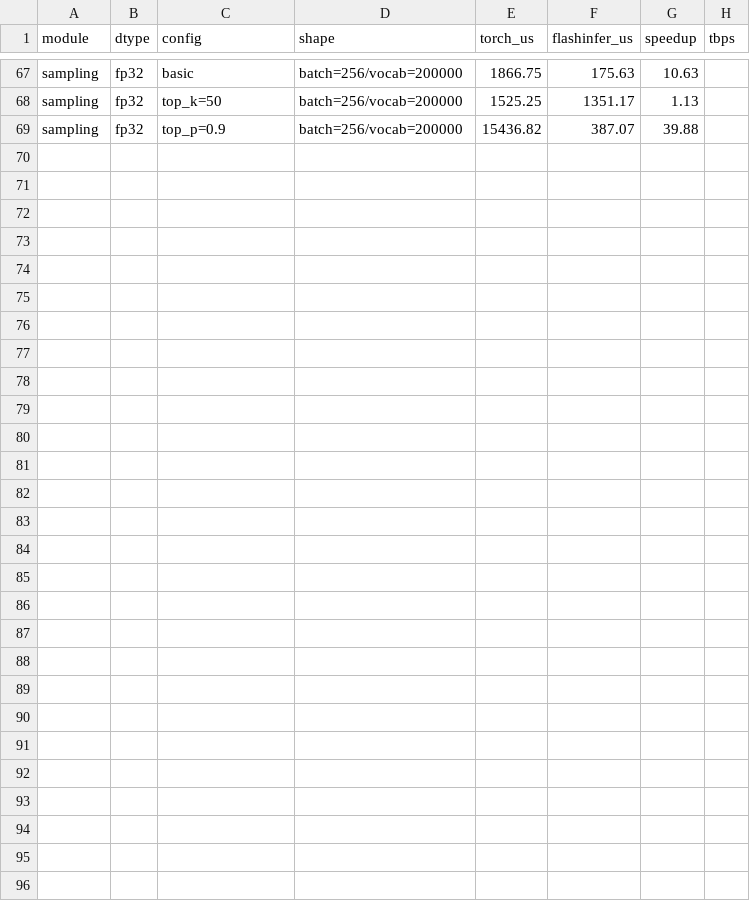
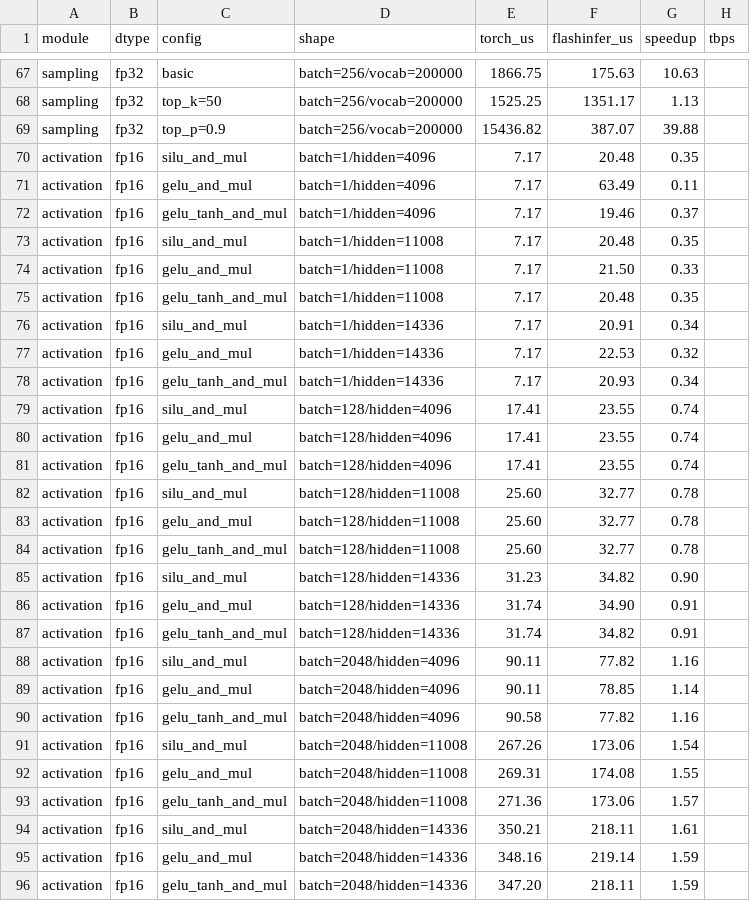
Before and after one commit to yyj6666667/flashinfer, a CSV file: benchmarks/results/windows_port_speedup.csv, drawn as a sheet; only a part is shown, gaps mark what is left out.

```diff
--- a/benchmarks/results/windows_port_speedup.csv
+++ b/benchmarks/results/windows_port_speedup.csv
@@ -69 +69,28 @@ sampling,fp32,top_k=50,batch=256/vocab=200000,1525.25,1351.17,1.13,
 sampling,fp32,top_p=0.9,batch=256/vocab=200000,15436.82,387.07,39.88,
+activation,fp16,silu_and_mul,batch=1/hidden=4096,7.17,20.48,0.35,
+activation,fp16,gelu_and_mul,batch=1/hidden=4096,7.17,63.49,0.11,
+activation,fp16,gelu_tanh_and_mul,batch=1/hidden=4096,7.17,19.46,0.37,
+activation,fp16,silu_and_mul,batch=1/hidden=11008,7.17,20.48,0.35,
+activation,fp16,gelu_and_mul,batch=1/hidden=11008,7.17,21.50,0.33,
+activation,fp16,gelu_tanh_and_mul,batch=1/hidden=11008,7.17,20.48,0.35,
+activation,fp16,silu_and_mul,batch=1/hidden=14336,7.17,20.91,0.34,
+activation,fp16,gelu_and_mul,batch=1/hidden=14336,7.17,22.53,0.32,
+activation,fp16,gelu_tanh_and_mul,batch=1/hidden=14336,7.17,20.93,0.34,
+activation,fp16,silu_and_mul,batch=128/hidden=4096,17.41,23.55,0.74,
+activation,fp16,gelu_and_mul,batch=128/hidden=4096,17.41,23.55,0.74,
+activation,fp16,gelu_tanh_and_mul,batch=128/hidden=4096,17.41,23.55,0.74,
+activation,fp16,silu_and_mul,batch=128/hidden=11008,25.60,32.77,0.78,
+activation,fp16,gelu_and_mul,batch=128/hidden=11008,25.60,32.77,0.78,
+activation,fp16,gelu_tanh_and_mul,batch=128/hidden=11008,25.60,32.77,0.78,
+activation,fp16,silu_and_mul,batch=128/hidden=14336,31.23,34.82,0.90,
+activation,fp16,gelu_and_mul,batch=128/hidden=14336,31.74,34.90,0.91,
+activation,fp16,gelu_tanh_and_mul,batch=128/hidden=14336,31.74,34.82,0.91,
+activation,fp16,silu_and_mul,batch=2048/hidden=4096,90.11,77.82,1.16,
+activation,fp16,gelu_and_mul,batch=2048/hidden=4096,90.11,78.85,1.14,
+activation,fp16,gelu_tanh_and_mul,batch=2048/hidden=4096,90.58,77.82,1.16,
+activation,fp16,silu_and_mul,batch=2048/hidden=11008,267.26,173.06,1.54,
+activation,fp16,gelu_and_mul,batch=2048/hidden=11008,269.31,174.08,1.55,
+activation,fp16,gelu_tanh_and_mul,batch=2048/hidden=11008,271.36,173.06,1.57,
+activation,fp16,silu_and_mul,batch=2048/hidden=14336,350.21,218.11,1.61,
+activation,fp16,gelu_and_mul,batch=2048/hidden=14336,348.16,219.14,1.59,
+activation,fp16,gelu_tanh_and_mul,batch=2048/hidden=14336,347.20,218.11,1.59,
```
